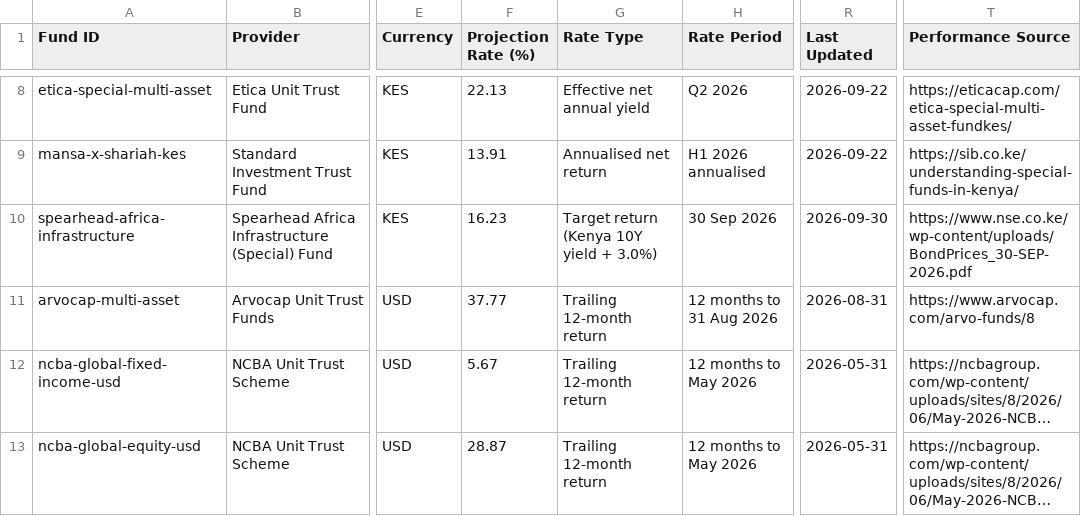
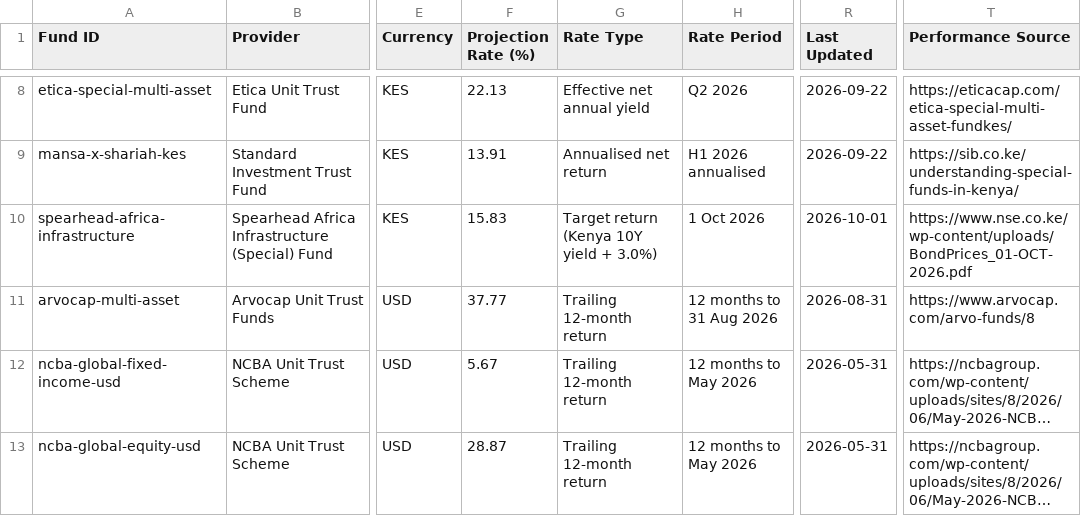
Before and after one commit to Coinimain/kenyanmmf, a CSV file: special-funds-data.csv, drawn as a sheet; only a part is shown, gaps mark what is left out; long unchanged cells end in …; the diff names each change by its address in the sheet, - before the commit and + after, or states it on an @@ line.

```diff
--- a/special-funds-data.csv
+++ b/special-funds-data.csv
-F10 (Projection Rate (%)): 16.23
+F10 (Projection Rate (%)): 15.83
-H10 (Rate Period): 30 Sep 2026
+H10 (Rate Period): 1 Oct 2026
-R10 (Last Updated): 2026-09-30
+R10 (Last Updated): 2026-10-01
-T10 (Performance Source): https://www.nse.co.ke/wp-content/uploads/BondPrices_30-SEP-2026.pdf
+T10 (Performance Source): https://www.nse.co.ke/wp-content/uploads/BondPrices_01-OCT-2026.pdf
```
Also changed, not shown: kenya-10y-bond-history.csv, kenya-bonds-data.csv, 1 other file.
